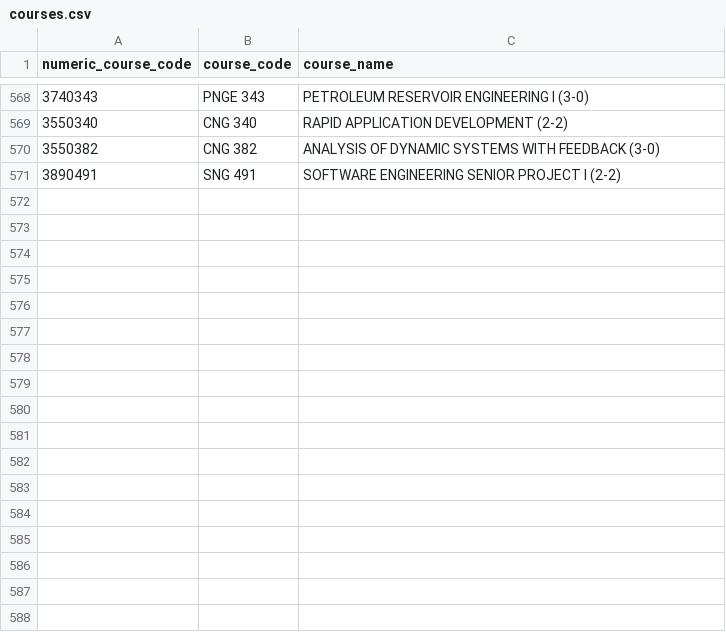
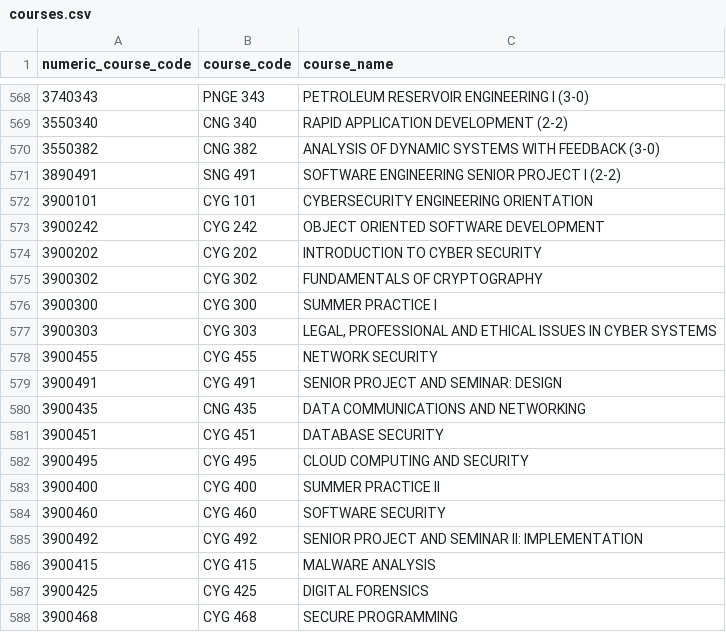
Before and after one commit to Jibola2004/final_sng_242_project, a CSV file: courses.csv, drawn as a sheet; only a part is shown, gaps mark what is left out.

```diff
--- a/courses.csv
+++ b/courses.csv
@@ -571 +571,18 @@ numeric_course_code,course_code,course_name
 3890491,SNG 491,SOFTWARE ENGINEERING SENIOR PROJECT I (2-2)
+3900101,CYG 101,CYBERSECURITY ENGINEERING ORIENTATION
+3900242,CYG 242,OBJECT ORIENTED SOFTWARE DEVELOPMENT
+3900202,CYG 202,INTRODUCTION TO CYBER SECURITY
+3900302,CYG 302,FUNDAMENTALS OF CRYPTOGRAPHY
+3900300,CYG 300,SUMMER PRACTICE I
+3900303,CYG 303,"LEGAL, PROFESSIONAL AND ETHICAL ISSUES IN CYBER SYSTEMS"
+3900455,CYG 455,NETWORK SECURITY
+3900491,CYG 491,SENIOR PROJECT AND SEMINAR: DESIGN
+3900435,CNG 435,DATA COMMUNICATIONS AND NETWORKING
+3900451,CYG 451,DATABASE SECURITY
+3900495,CYG 495,CLOUD COMPUTING AND SECURITY
+3900400,CYG 400 ,SUMMER PRACTICE II
+3900460,CYG 460,SOFTWARE SECURITY
+3900492,CYG 492,SENIOR PROJECT AND SEMINAR II: IMPLEMENTATION
+3900415,CYG 415,MALWARE ANALYSIS
+3900425,CYG 425,DIGITAL FORENSICS
+3900468,CYG 468,SECURE PROGRAMMING,
```
Also changed, not shown: departments.csv, 7 other files.
